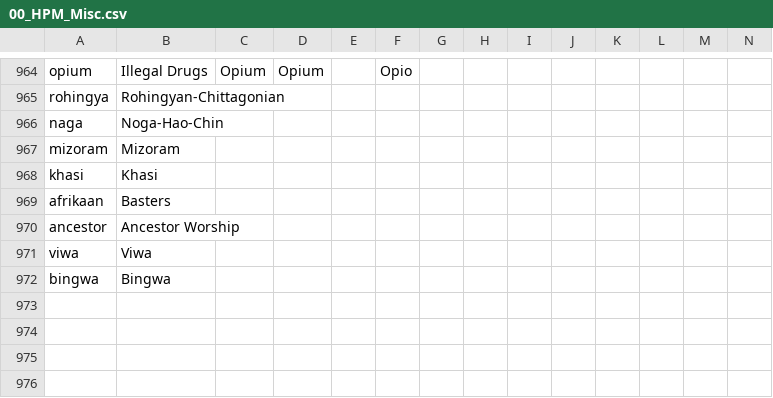
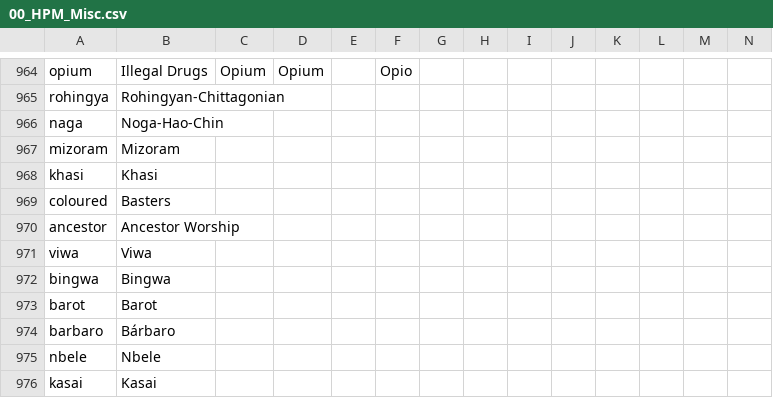
Before and after one commit to TheBlazingOak/A-New-Sun-Will-Rise, a CSV file: ANSWR/localisation/00_HPM_Misc.csv, drawn as a sheet; only a part is shown, gaps mark what is left out; rows hold the shown columns only; the diff names each change by its address in the sheet, - before the commit and + after, or states it on an @@ line.

```diff
--- a/ANSWR/localisation/00_HPM_Misc.csv
+++ b/ANSWR/localisation/00_HPM_Misc.csv
-A969: afrikaan
+A969: coloured
+row 973: barot | Barot
+row 974: barbaro | Bárbaro
+row 975: nbele | Nbele
+row 976: kasai | Kasai
```
Also changed, not shown: ANSWR/localisation/00_HPM_map.csv, 18 other files.
